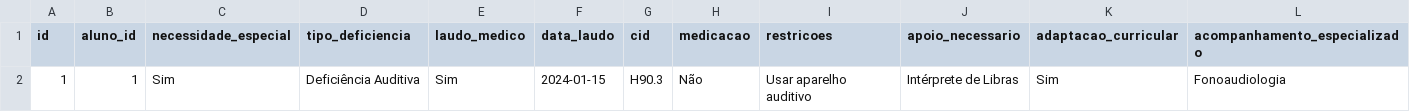
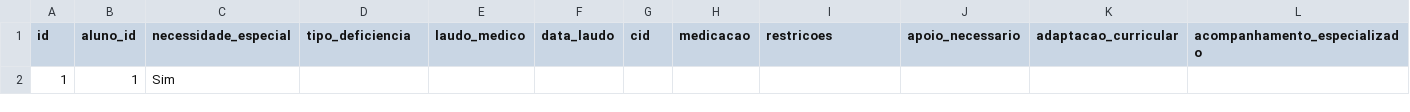
Before and after one commit to MarceloClaro/matricula, a CSV file: data/pei.csv, drawn as a sheet; only a part is shown; removed rows and columns are numbered as before the commit, all else as after; rows hold the shown columns only; the diff names each change by its address in the sheet, - before the commit and + after, or states it on an @@ line.

```diff
--- a/data/pei.csv
+++ b/data/pei.csv
-row 2: 1 | 1 | Sim | Deficiência Auditiva | Sim | 2024-01-15 | H90.3 | Não | Usar aparelho auditivo | Intérprete de Libras | Sim | Fonoaudiologia
+row 2: 1 | 1 | Sim
```
Also changed, not shown: data/cadastro_geral.csv, 3 other files.
